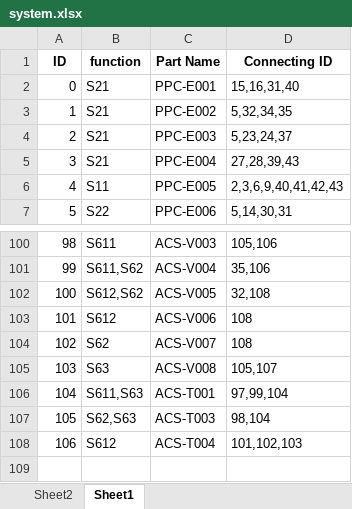
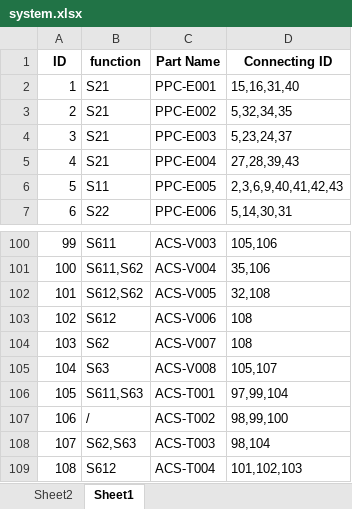
Before and after one commit to TisaiYu/Modularisation, an Excel workbook: resources/data/SqlLoadExcel/system.xlsx, sheet Sheet1, drawn as a sheet; only a part is shown, gaps mark what is left out; values as stored, in another font and other column widths than the file's, no borders; the diff names each change by its address in the sheet, - before the commit and + after, or states it on an @@ line.

```diff
--- a/resources/data/SqlLoadExcel/system.xlsx (sheet Sheet1)
+++ b/resources/data/SqlLoadExcel/system.xlsx (sheet Sheet1)
@@ column A (ID) renumbered from row 2 down @@
+row 107: 106 | / | ACS-T002 | 98,99,100
```
Also changed, not shown: ACP计算结果.xlsx, DSM.xlsx, 9 other files.
